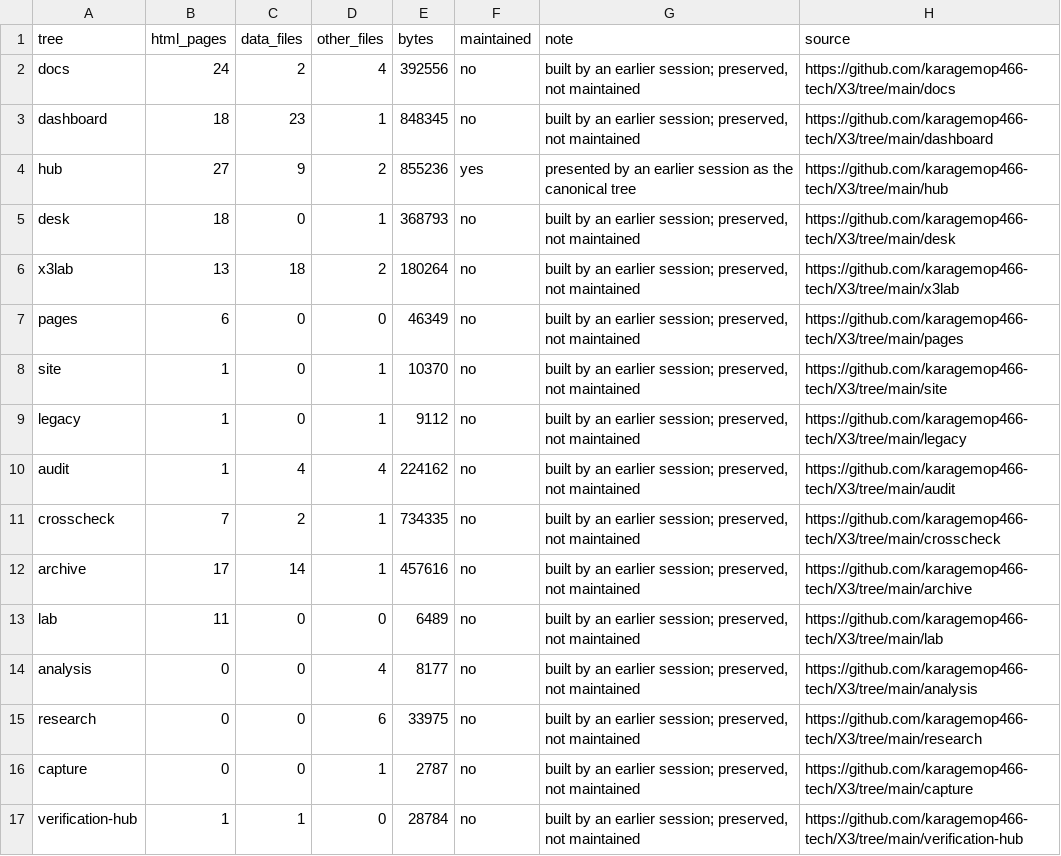
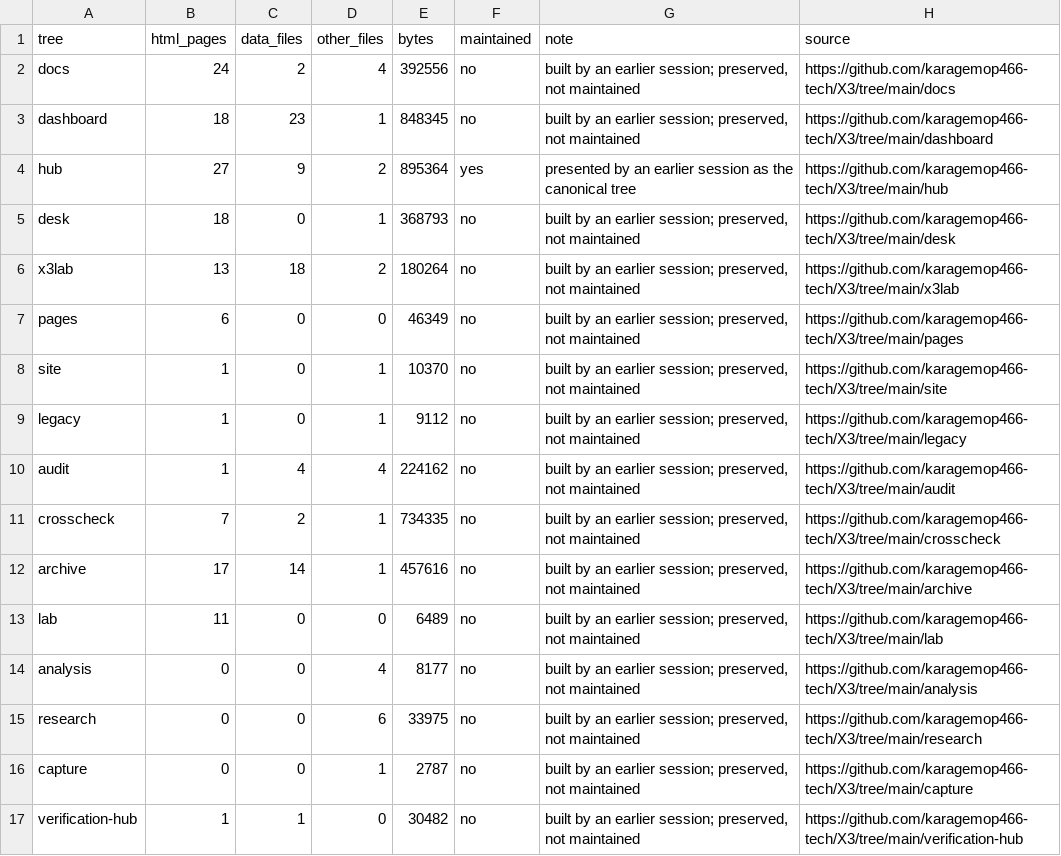
Before and after one commit to karagemop466-tech/X3, a CSV file: signals/data/repo_review.csv, drawn as a sheet.

Commit message:
coord: log the pre-existing agency/site/flagged.html link violation
Out of this session's scope. Present on origin/main at a81aca5; reproduced by
checking out origin/main and running audit_all.py and verify_integration.py.
Recorded as a request to the owning session rather than edited or silently
ignored.

Co-authored-by: arena-agent <297053741+arena-agent@users.noreply.github.com>

```diff
--- a/signals/data/repo_review.csv
+++ b/signals/data/repo_review.csv
@@ -3,3 +3,3 @@ docs,24,2,4,392556,no,"built by an earlier session; preserved, not maintained",h
 dashboard,18,23,1,848345,no,"built by an earlier session; preserved, not maintained",https://github.com/karagemop466-tech/X3/tree/main/dashboard
-hub,27,9,2,855236,yes,presented by an earlier session as the canonical tree,https://github.com/karagemop466-tech/X3/tree/main/hub
+hub,27,9,2,895364,yes,presented by an earlier session as the canonical tree,https://github.com/karagemop466-tech/X3/tree/main/hub
 desk,18,0,1,368793,no,"built by an earlier session; preserved, not maintained",https://github.com/karagemop466-tech/X3/tree/main/desk
@@ -16,2 +16,2 @@ research,0,0,6,33975,no,"built by an earlier session; preserved, not maintained"
 capture,0,0,1,2787,no,"built by an earlier session; preserved, not maintained",https://github.com/karagemop466-tech/X3/tree/main/capture
-verification-hub,1,1,0,28784,no,"built by an earlier session; preserved, not maintained",https://github.com/karagemop466-tech/X3/tree/main/verification-hub
+verification-hub,1,1,0,30482,no,"built by an earlier session; preserved, not maintained",https://github.com/karagemop466-tech/X3/tree/main/verification-hub
```
Also changed, not shown: 2 other files.
